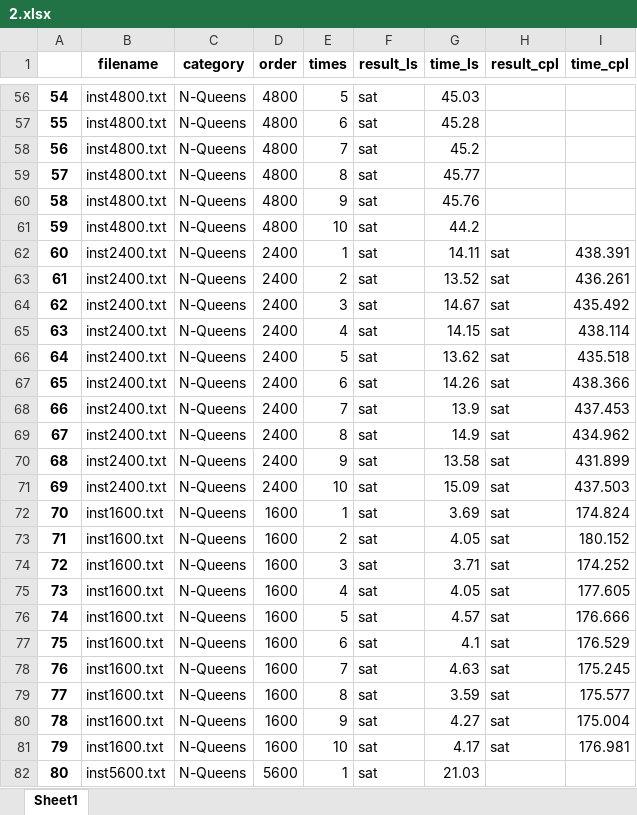
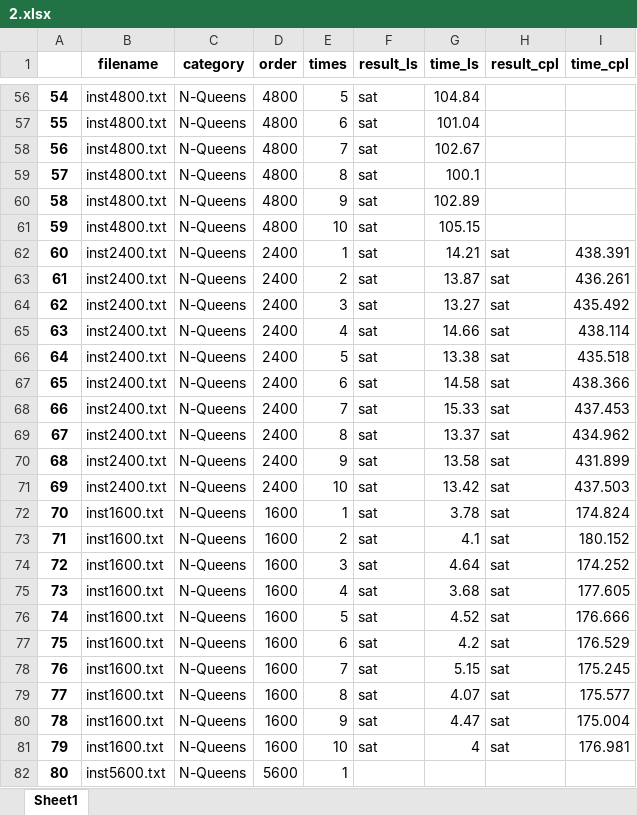
Before and after one commit to Ailuras/AllDIff-LS, an Excel workbook: charts/2.xlsx, sheet Sheet1, drawn as a sheet; only a part is shown, gaps mark what is left out; values as stored, in another font and other column widths than the file's, no borders; the diff covers the shown part only; the diff names each change by its address in the sheet, - before the commit and + after, or states it on an @@ line.

```diff
--- a/charts/2.xlsx (sheet Sheet1)
+++ b/charts/2.xlsx (sheet Sheet1)
-G56 (time_ls): 45.03
+G56 (time_ls): 104.84
-G57 (time_ls): 45.28
+G57 (time_ls): 101.04
-G58 (time_ls): 45.2
+G58 (time_ls): 102.67
-G59 (time_ls): 45.77
+G59 (time_ls): 100.1
-G60 (time_ls): 45.76
+G60 (time_ls): 102.89
-G61 (time_ls): 44.2
+G61 (time_ls): 105.15
-G62 (time_ls): 14.11
+G62 (time_ls): 14.21
-G63 (time_ls): 13.52
+G63 (time_ls): 13.87
-G64 (time_ls): 14.67
+G64 (time_ls): 13.27
-G65 (time_ls): 14.15
+G65 (time_ls): 14.66
-G66 (time_ls): 13.62
+G66 (time_ls): 13.38
-G67 (time_ls): 14.26
+G67 (time_ls): 14.58
-G68 (time_ls): 13.9
+G68 (time_ls): 15.33
-G69 (time_ls): 14.9
+G69 (time_ls): 13.37
-G71 (time_ls): 15.09
+G71 (time_ls): 13.42
-G72 (time_ls): 3.69
+G72 (time_ls): 3.78
-G73 (time_ls): 4.05
+G73 (time_ls): 4.1
-G74 (time_ls): 3.71
+G74 (time_ls): 4.64
-G75 (time_ls): 4.05
+G75 (time_ls): 3.68
-G76 (time_ls): 4.57
+G76 (time_ls): 4.52
-G77 (time_ls): 4.1
+G77 (time_ls): 4.2
-G78 (time_ls): 4.63
+G78 (time_ls): 5.15
-G79 (time_ls): 3.59
+G79 (time_ls): 4.07
-G80 (time_ls): 4.27
+G80 (time_ls): 4.47
-G81 (time_ls): 4.17
+G81 (time_ls): 4
-F82 (result_ls): sat
+F82 (result_ls): (empty)
-G82 (time_ls): 21.03
+G82 (time_ls): (empty)
```
Also changed, not shown: 292 edited cells elsewhere in this sheet, charts/1.xlsx, charts/3.xlsx, 37 other files.
